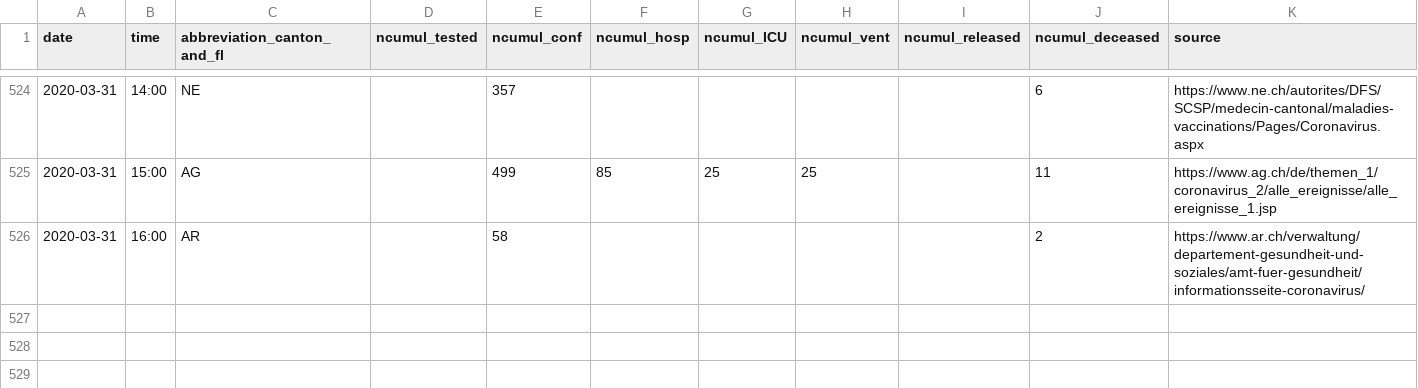
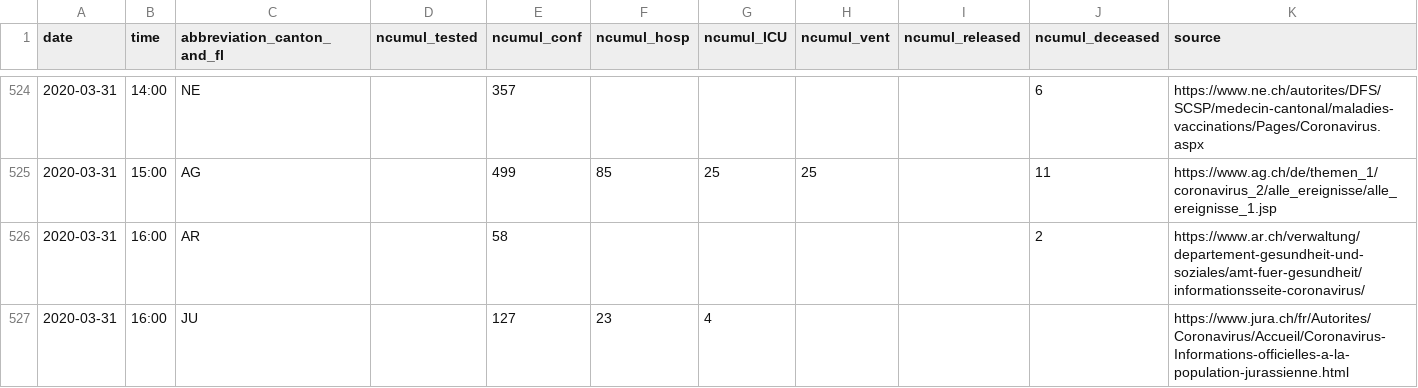
Before and after one commit to cclauss/covid_19, a CSV file: COVID19_Fallzahlen_CH_total.csv, drawn as a sheet; only a part is shown, gaps mark what is left out.

```diff
--- a/COVID19_Fallzahlen_CH_total.csv
+++ b/COVID19_Fallzahlen_CH_total.csv
@@ -526 +526,2 @@ date,time,abbreviation_canton_and_fl,ncumul_tested,ncumul_conf,ncumul_hosp,ncumu
 2020-03-31,16:00,AR,"",58,"","","","",2,https://www.ar.ch/verwaltung/departement-gesundheit-und-soziales/amt-fuer-gesundheit/informationsseite-coronavirus/
+2020-03-31,16:00,JU,"",127,23,4,"","","",https://www.jura.ch/fr/Autorites/Coronavirus/Accueil/Coronavirus-Informations-officielles-a-la-population-jurassienne.html
```
